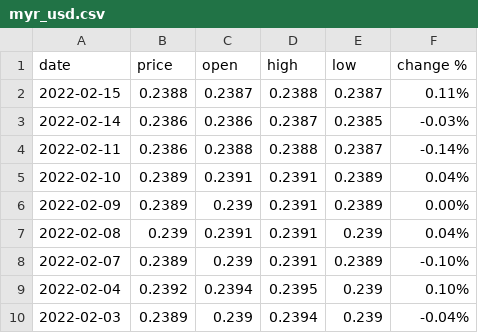
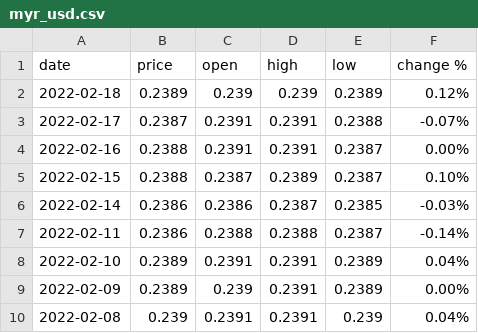
Before and after one commit to nopynospy/pandemic_monument, a CSV file: myr_usd.csv, drawn as a sheet; only a part is shown; the shorter side is filled out with more unchanged rows.

```diff
--- a/myr_usd.csv
+++ b/myr_usd.csv
@@ -1,3 +1,6 @@
 date,price,open,high,low,change %
-2022-02-15,0.2388,0.2387,0.2388,0.2387,0.11%
+2022-02-18,0.2389,0.239,0.239,0.2389,0.12%
+2022-02-17,0.2387,0.2391,0.2391,0.2388,-0.07%
+2022-02-16,0.2388,0.2391,0.2391,0.2387,0.00%
+2022-02-15,0.2388,0.2387,0.2389,0.2387,0.10%
 2022-02-14,0.2386,0.2386,0.2387,0.2385,-0.03%
```
Also changed, not shown: MYR_USD Historical Data.csv, daily.csv, 14 other files.
